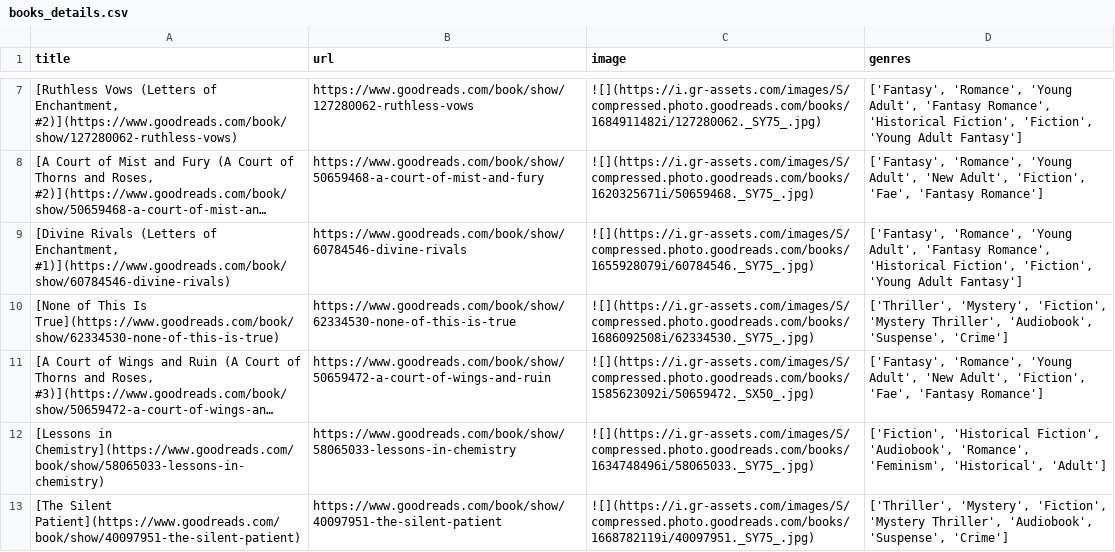
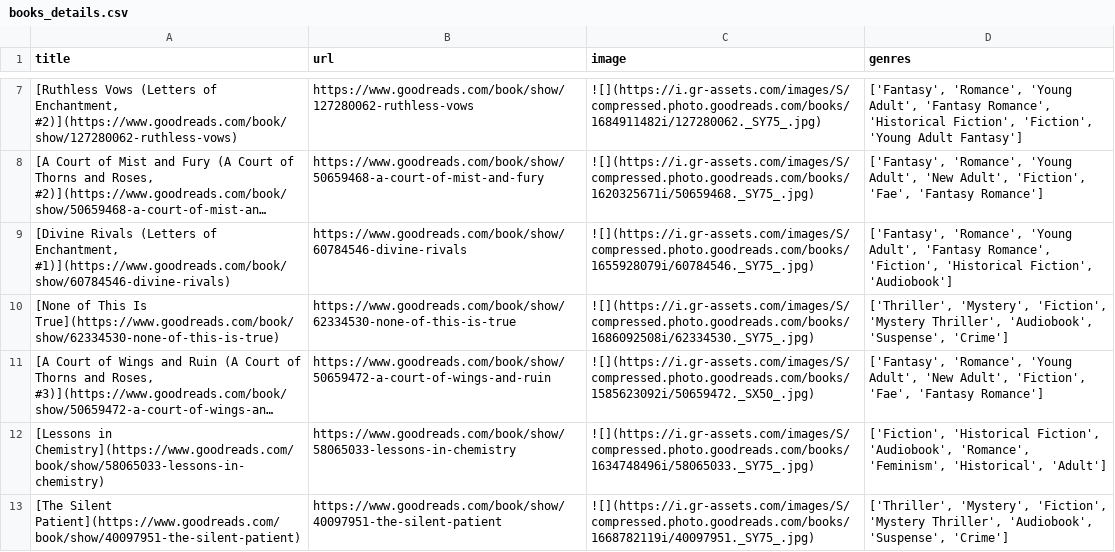
Before and after one commit to meghnadbose/Goodreads_Auto-updating_Website_Project, a CSV file: books_details.csv, drawn as a sheet; only a part is shown, gaps mark what is left out; long unchanged cells end in …; the diff names each change by its address in the sheet, - before the commit and + after, or states it on an @@ line.

```diff
--- a/books_details.csv
+++ b/books_details.csv
-D9 (genres): …'Fantasy Romance', 'Historical Fiction', 'Fiction', 'Young Adult Fantasy']
+D9 (genres): …'Fantasy Romance', 'Fiction', 'Historical Fiction', 'Audiobook']
```
